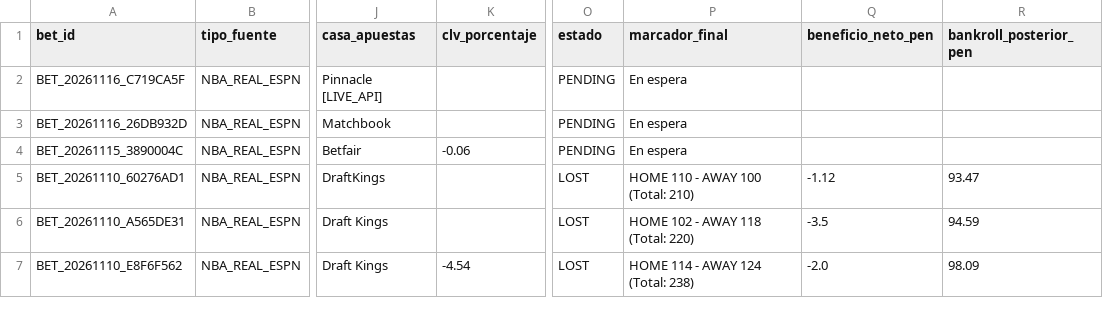
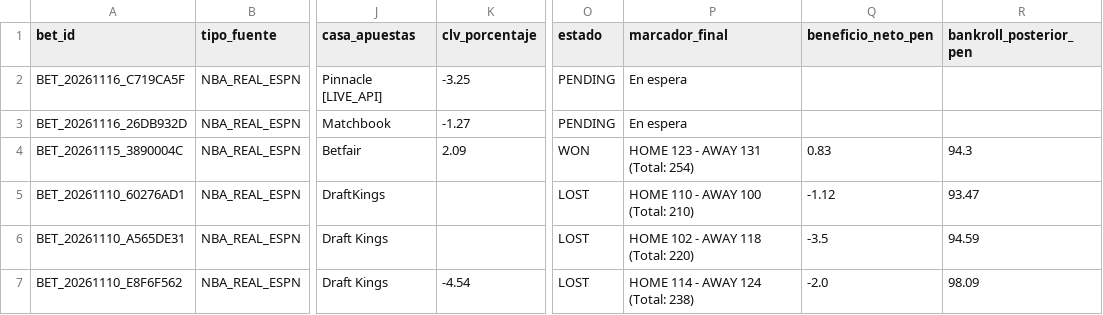
Before and after one commit to Drewks/nba-betting-intelligence, a CSV file: data/apuestas_historial.csv, drawn as a sheet; only a part is shown, gaps mark what is left out; the diff names each change by its address in the sheet, - before the commit and + after, or states it on an @@ line.

```diff
--- a/data/apuestas_historial.csv
+++ b/data/apuestas_historial.csv
-K2 (clv_porcentaje): (empty)
+K2 (clv_porcentaje): -3.25
-K3 (clv_porcentaje): (empty)
+K3 (clv_porcentaje): -1.27
-K4 (clv_porcentaje): -0.06
+K4 (clv_porcentaje): 2.09
-O4 (estado): PENDING
+O4 (estado): WON
-P4 (marcador_final): En espera
+P4 (marcador_final): HOME 123 - AWAY 131 (Total: 254)
-Q4 (beneficio_neto_pen): (empty)
+Q4 (beneficio_neto_pen): 0.83
-R4 (bankroll_posterior_pen): (empty)
+R4 (bankroll_posterior_pen): 94.3
```
Also changed, not shown: 29 other files.
